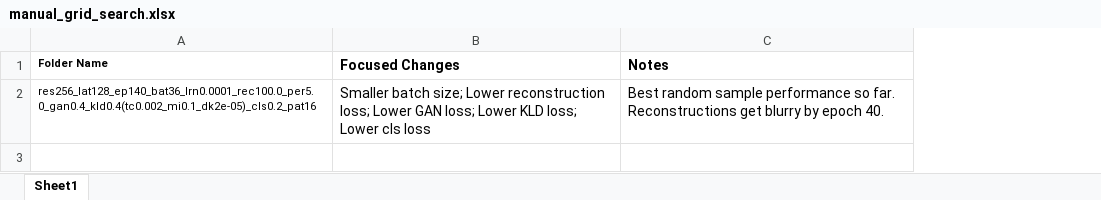
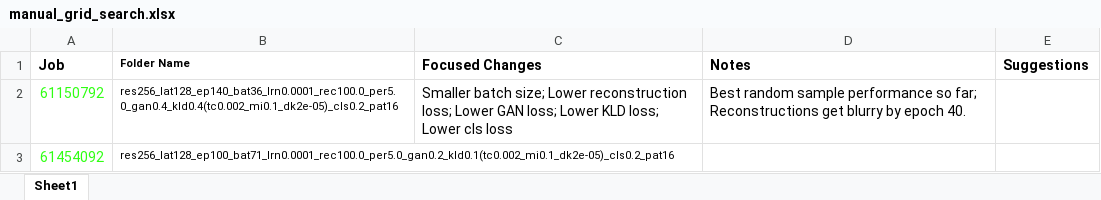
Before and after one commit to BrendenEum/motorVAE, an Excel workbook: manual_grid_search.xlsx, sheet Sheet1, drawn as a sheet; values as stored, in another font and other column widths than the file's, no borders; addresses are those after the commit; the diff names each change by its address in the sheet, - before the commit and + after, or states it on an @@ line.

```diff
--- a/manual_grid_search.xlsx (sheet Sheet1)
+++ b/manual_grid_search.xlsx (sheet Sheet1)
+column A (Job), row 2: 61150792
+column E (Suggestions), empty
-D2 (Notes): …performance so far. Reconstructions get…
+D2 (Notes): …performance so far; Reconstructions get…
+row 3: 61454092 | res256_lat128_ep100_bat71_lrn0.0001_rec100.0_per5.0_gan0.2_kld0.1(tc0.002_mi0.1_dk2e-05)_cls0.2_pat16
```
Also changed, not shown: 1 other file.
